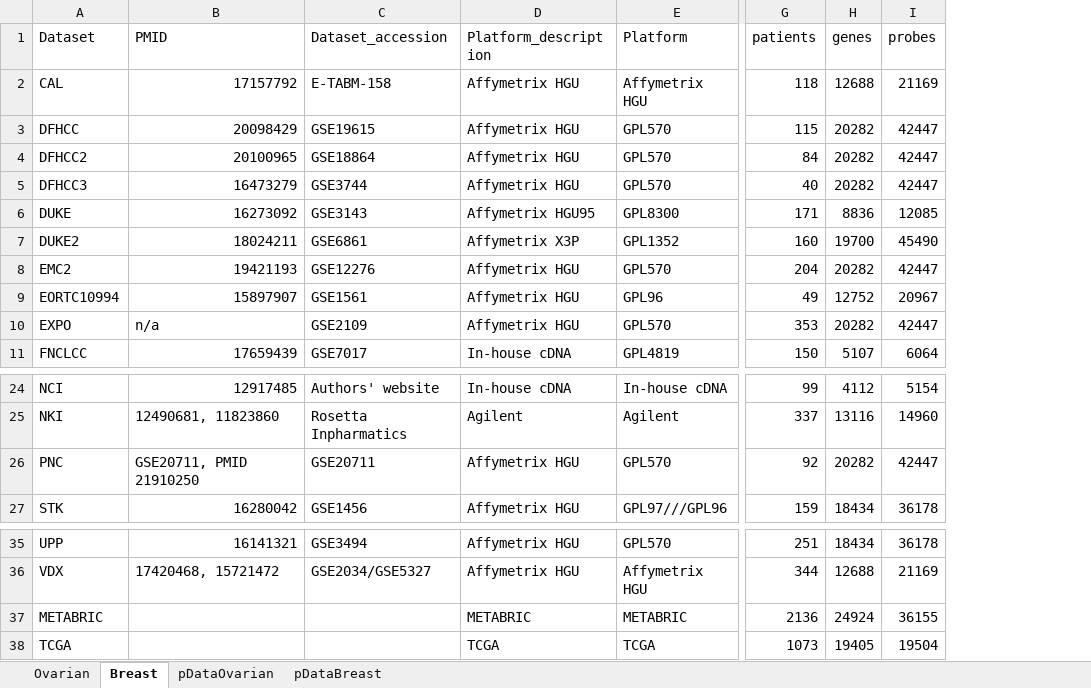
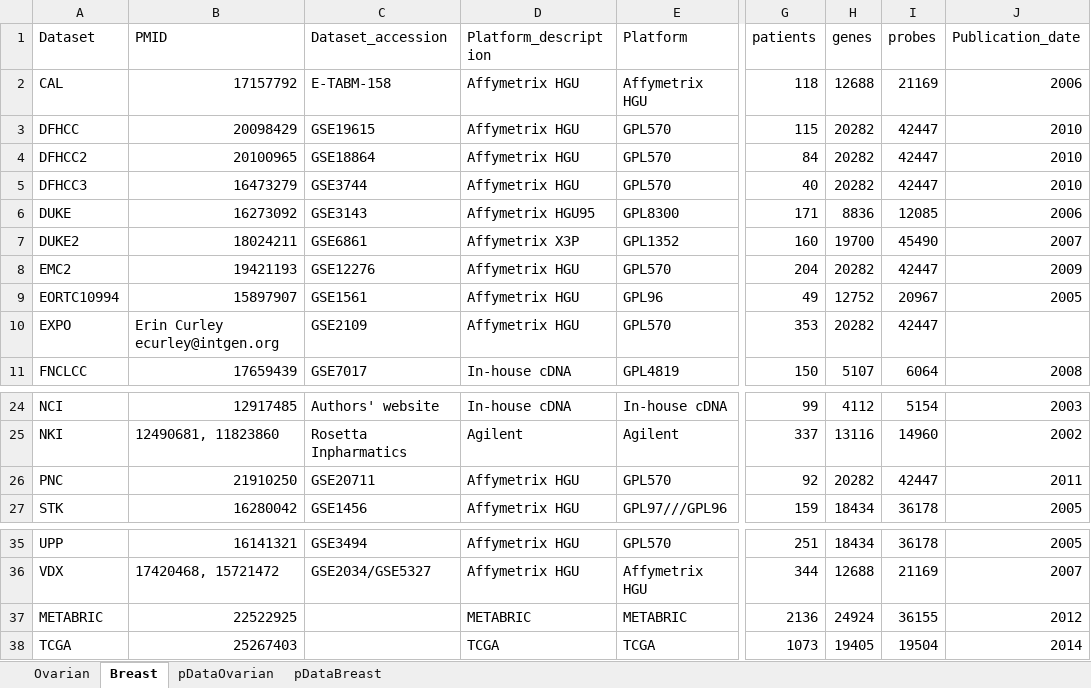
Before and after one commit to bhklab/MetaGxData-pipeline, an Excel workbook: MetaGxOvarian/datasetsALL.xlsx, sheet Breast, drawn as a sheet; only a part is shown, gaps mark what is left out; values as stored, in another font and other column widths than the file's, no borders; the diff names each change by its address in the sheet, - before the commit and + after, or states it on an @@ line.

```diff
--- a/MetaGxOvarian/datasetsALL.xlsx (sheet Breast)
+++ b/MetaGxOvarian/datasetsALL.xlsx (sheet Breast)
+column J (Publication_date), rows 2-11: 2006 | 2010 | 2010 | 2010 | 2006 | 2007 | 2009 | 2005 |  | 2008; rows 24-27: 2003 | 2002 | 2011 | 2005; rows 35-38: 2005 | 2007 | 2012 | 2014
-B10 (PMID): n/a
+B10 (PMID): Erin Curley ecurley@intgen.org
-B26 (PMID): GSE20711, PMID 21910250
+B26 (PMID): 21910250
-B37 (PMID): (empty)
+B37 (PMID): 22522925
-B38 (PMID): (empty)
+B38 (PMID): 25267403
```
Also changed, not shown: sheet Ovarian, 1 other file.
